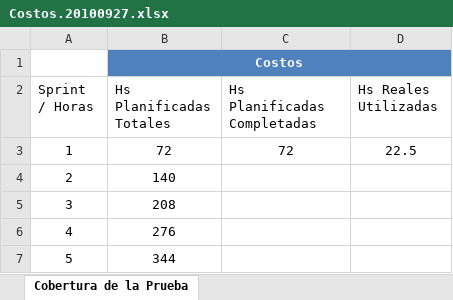
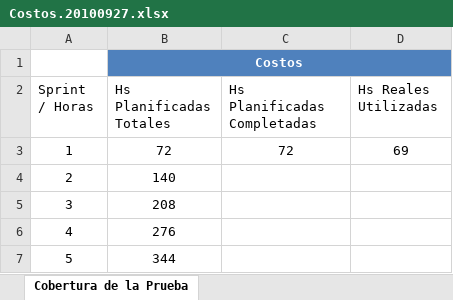
Before and after one commit to ingevy/taller-desarrollo-proyectos-ii-2do-2010, an Excel workbook: meetings/Costos.20100927.xlsx, sheet Cobertura de la Prueba, drawn as a sheet; values as stored, in another font and other column widths than the file's, no borders; charts and pictures and table styles not drawn; the diff names each change by its address in the sheet, - before the commit and + after, or states it on an @@ line.

```diff
--- a/meetings/Costos.20100927.xlsx (sheet Cobertura de la Prueba)
+++ b/meetings/Costos.20100927.xlsx (sheet Cobertura de la Prueba)
-D3 (Hs Reales Utilizadas): 22.5
+D3 (Hs Reales Utilizadas): 69
```
Also changed, not shown: charts or pictures, 2 other files.
